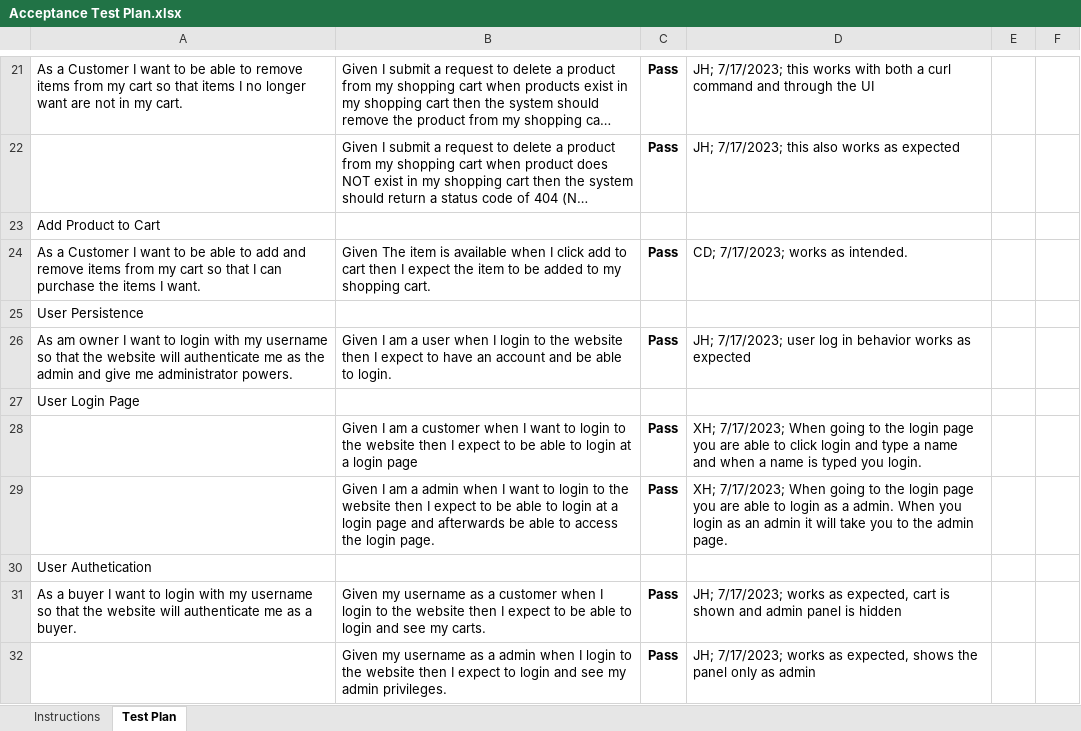
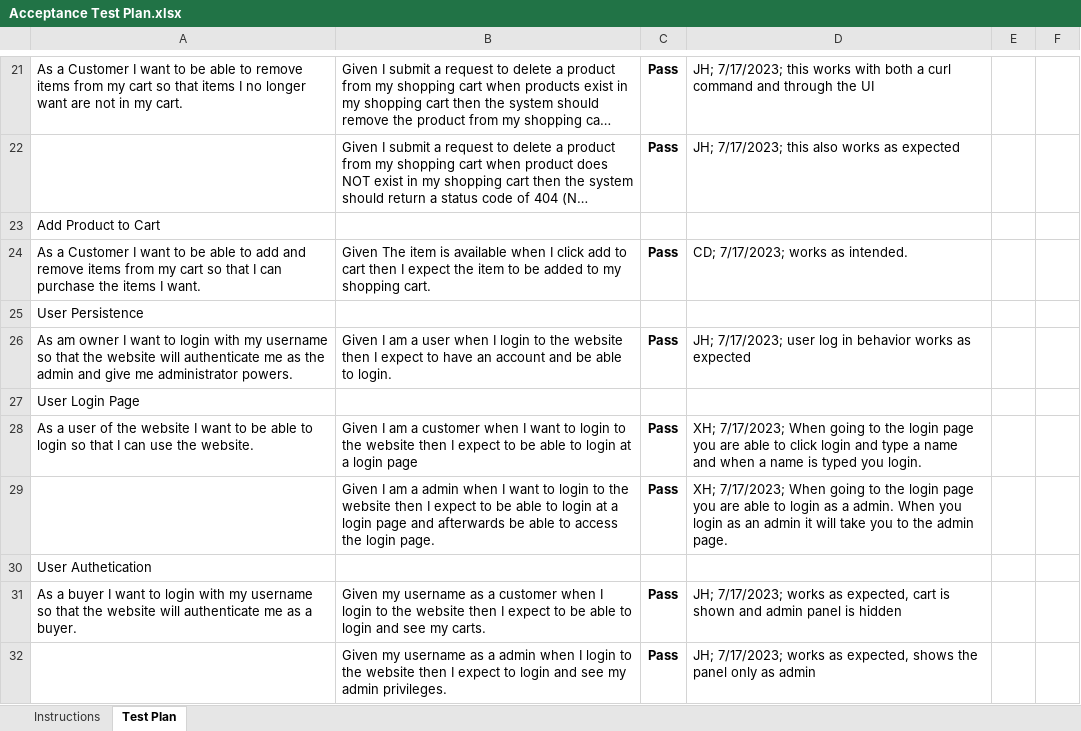
Before and after one commit to jwh1000/Ecommerce-Store, an Excel workbook: etc/Acceptance Test Plan.xlsx, sheet Test Plan, drawn as a sheet; only a part is shown, gaps mark what is left out; long unchanged cells end in …; values as stored, in another font and other column widths than the file's, no borders; charts and pictures and conditional formats not drawn; the diff names each change by its address in the sheet, - before the commit and + after, or states it on an @@ line.

```diff
--- a/etc/Acceptance Test Plan.xlsx (sheet Test Plan)
+++ b/etc/Acceptance Test Plan.xlsx (sheet Test Plan)
-A28: (empty)
+A28: As a user of the website I want to be able to login so that I can use the website.
```
Also changed, not shown: 1 other file.
